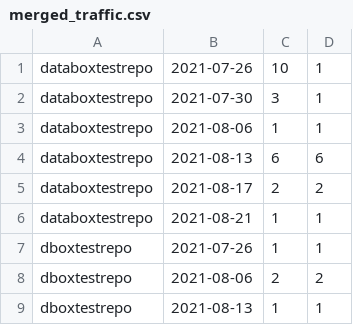
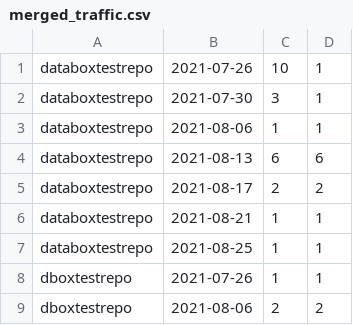
Before and after one commit to hessevans/test1, a CSV file: data/merged_traffic.csv, drawn as a sheet; only a part is shown; the shorter side is filled out with more unchanged rows.

```diff
--- a/data/merged_traffic.csv
+++ b/data/merged_traffic.csv
@@ -6,2 +6,3 @@ databoxtestrepo,2021-08-17,2,2
 databoxtestrepo,2021-08-21,1,1
+databoxtestrepo,2021-08-25,1,1
 dboxtestrepo,2021-07-26,1,1
```
Also changed, not shown: data/merged_clone.csv, 4 other files.
